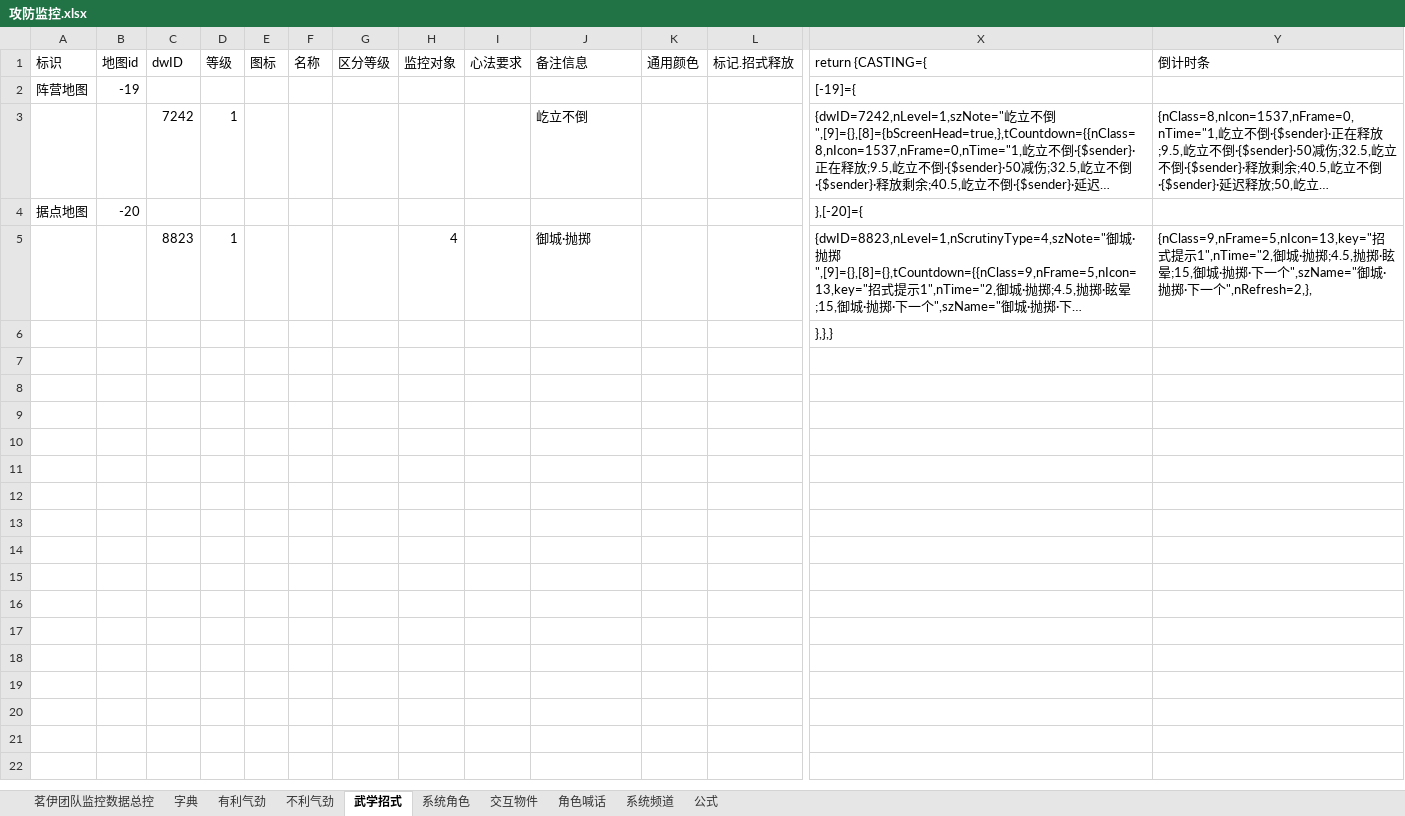
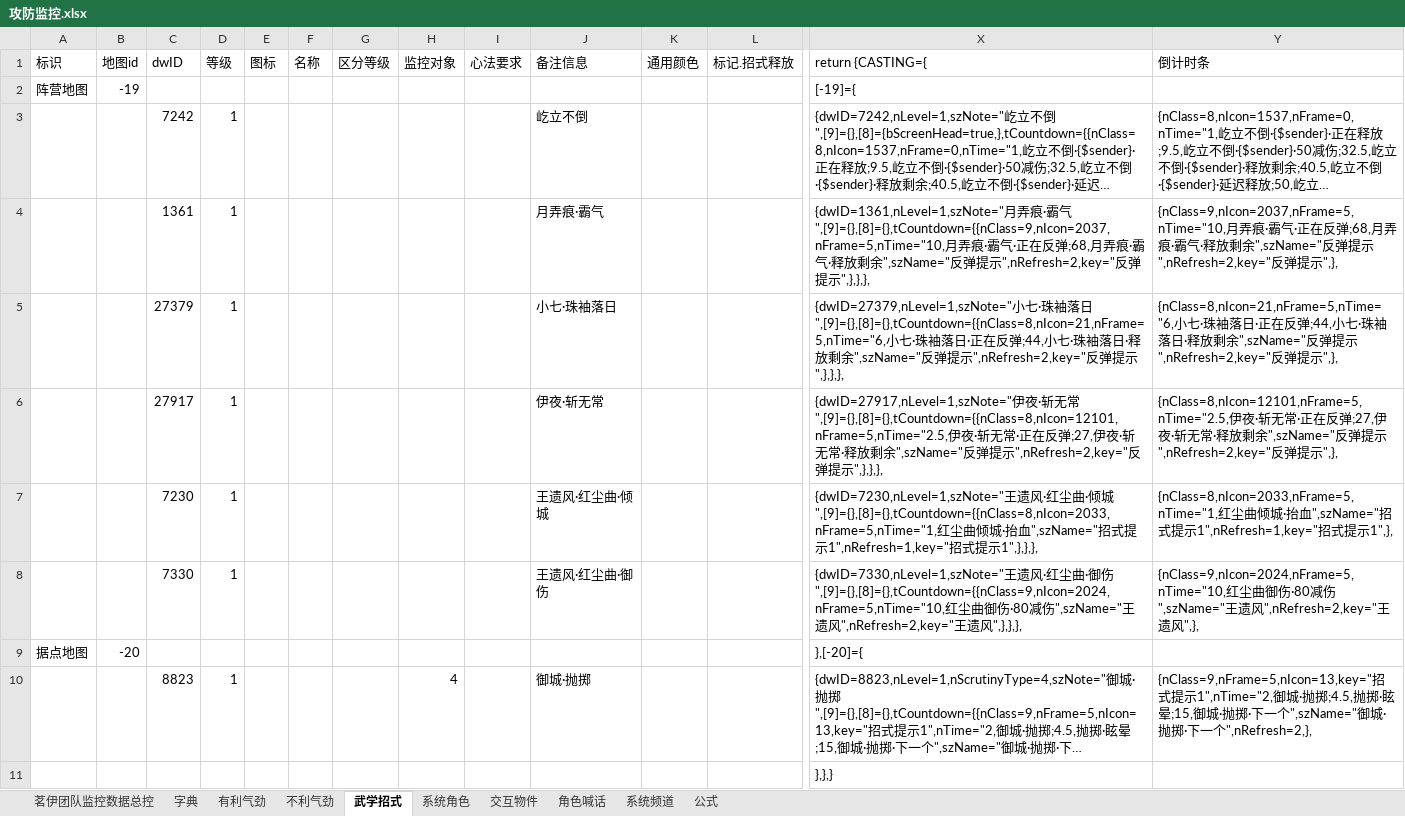
Before and after one commit to LyKoiya/LHDBM, an Excel workbook: 阵营/攻防监控.xlsx, sheet 武学招式, drawn as a sheet; only a part is shown, gaps mark what is left out; long unchanged cells end in …; values as stored, in another font and other column widths than the file's, no borders; rows hold the shown columns only; the diff names each change by its address in the sheet, - before the commit and + after, or states it on an @@ line.

```diff
--- a/阵营/攻防监控.xlsx (sheet 武学招式)
+++ b/阵营/攻防监控.xlsx (sheet 武学招式)
+row 4:  |  | 1361 | 1 |  |  |  |  |  | 月弄痕·霸气 |  |  | {dwID=1361,nLevel=1,szNote="月弄痕·霸气",[9]={},[8]={},tCountdown={{nClass=9,nIcon=2037,nFrame=5,nTime="10,月弄痕·霸气·正在反弹;68,月弄痕·霸气·释放剩余",szName="反弹提示",nRefresh=2,key="反弹提示",},},}, | {nClass=9,nIcon=2037,nFrame=5,nTime="10,月弄痕·霸气·正在反弹;68,月弄痕·霸气·释放剩余",szName="反弹提示",nRefresh=2,key="反弹提示",},
+row 5:  |  | 27379 | 1 |  |  |  |  |  | 小七·珠袖落日 |  |  | {dwID=27379,nLevel=1,szNote="小七·珠袖落日",[9]={},[8]={},tCountdown={{nClass=8,nIcon=21,nFrame=5,nTime="6,小七·珠袖落日·正在反弹;44,小七·珠袖落日·释放剩余",szName="反弹提示",nRefresh=2,key="反弹提示",},},}, | {nClass=8,nIcon=21,nFrame=5,nTime="6,小七·珠袖落日·正在反弹;44,小七·珠袖落日·释放剩余",szName="反弹提示",nRefresh=2,key="反弹提示",},
+row 6:  |  | 27917 | 1 |  |  |  |  |  | 伊夜·斩无常 |  |  | {dwID=27917,nLevel=1,szNote="伊夜·斩无常",[9]={},[8]={},tCountdown={{nClass=8,nIcon=12101,nFrame=5,nTime="2.5,伊夜·斩无常·正在反弹;27,伊夜·斩无常·释放剩余",szName="反弹提示",nRefresh=2,key="反弹提示",},},}, | {nClass=8,nIcon=12101,nFrame=5,nTime="2.5,伊夜·斩无常·正在反弹;27,伊夜·斩无常·释放剩余",szName="反弹提示",nRefresh=2,key="反弹提示",},
+row 7:  |  | 7230 | 1 |  |  |  |  |  | 王遗风·红尘曲·倾城 |  |  | {dwID=7230,nLevel=1,szNote="王遗风·红尘曲·倾城",[9]={},[8]={},tCountdown={{nClass=8,nIcon=2033,nFrame=5,nTime="1,红尘曲倾城·抬血",szName="招式提示1",nRefresh=1,key="招式提示1",},},}, | {nClass=8,nIcon=2033,nFrame=5,nTime="1,红尘曲倾城·抬血",szName="招式提示1",nRefresh=1,key="招式提示1",},
+row 8:  |  | 7330 | 1 |  |  |  |  |  | 王遗风·红尘曲·御伤 |  |  | {dwID=7330,nLevel=1,szNote="王遗风·红尘曲·御伤",[9]={},[8]={},tCountdown={{nClass=9,nIcon=2024,nFrame=5,nTime="10,红尘曲御伤·80减伤",szName="王遗风",nRefresh=2,key="王遗风",},},}, | {nClass=9,nIcon=2024,nFrame=5,nTime="10,红尘曲御伤·80减伤",szName="王遗风",nRefresh=2,key="王遗风",},
```
Also changed, not shown: sheet 不利气劲, sheet 系统角色, sheet 茗伊团队监控数据总控, 3 other files.
